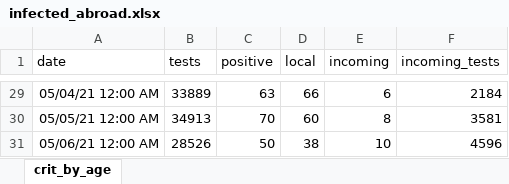
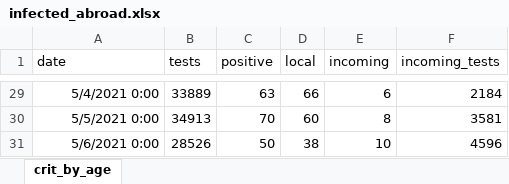
Before and after one commit to yuval-harpaz/covid-19-israel-matlab, an Excel workbook: data/Israel/infected_abroad.xlsx, sheet crit_by_age, drawn as a sheet; only a part is shown, gaps mark what is left out; values as stored, in another font and other column widths than the file's, no borders; the diff covers the shown part only; the diff names each change by its address in the sheet, - before the commit and + after, or states it on an @@ line.

```diff
--- a/data/Israel/infected_abroad.xlsx (sheet crit_by_age)
+++ b/data/Israel/infected_abroad.xlsx (sheet crit_by_age)
-A29 (date): 05/04/21 12:00 AM
+A29 (date): 5/4/2021 0:00
-A30 (date): 05/05/21 12:00 AM
+A30 (date): 5/5/2021 0:00
-A31 (date): 05/06/21 12:00 AM
+A31 (date): 5/6/2021 0:00
```
Also changed, not shown: other rows of this sheet, 12 other files.
